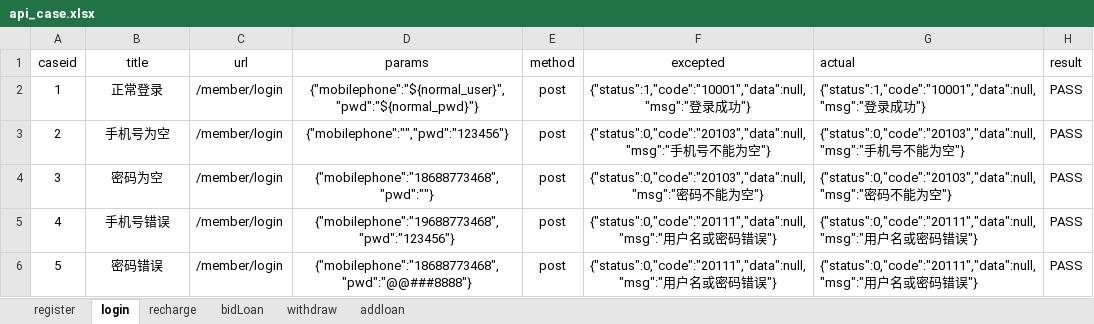
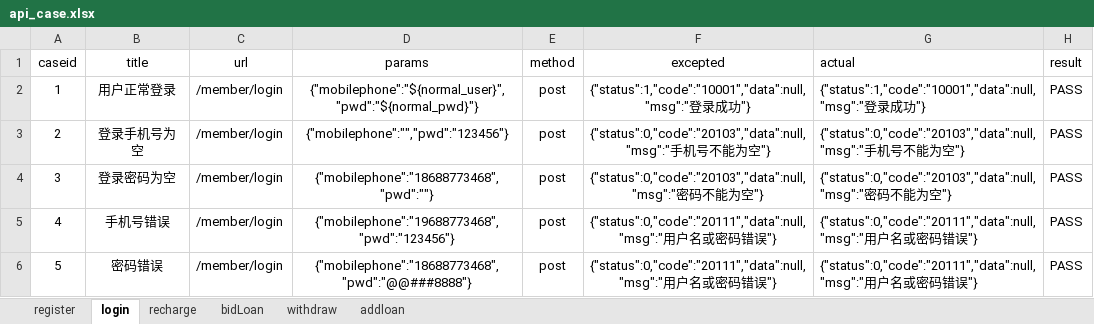
Before and after one commit to zjunbin/ApiTesting, an Excel workbook: datas/api_case.xlsx, sheet login, drawn as a sheet; values as stored, in another font and other column widths than the file's, no borders; the diff names each change by its address in the sheet, - before the commit and + after, or states it on an @@ line.

```diff
--- a/datas/api_case.xlsx (sheet login)
+++ b/datas/api_case.xlsx (sheet login)
-B2 (title): 正常登录
+B2 (title): 用户正常登录
-B3 (title): 手机号为空
+B3 (title): 登录手机号为空
-B4 (title): 密码为空
+B4 (title): 登录密码为空
```
Also changed, not shown: sheet withdraw, sheet recharge, sheet register, sheet addloan, 15 other files.
